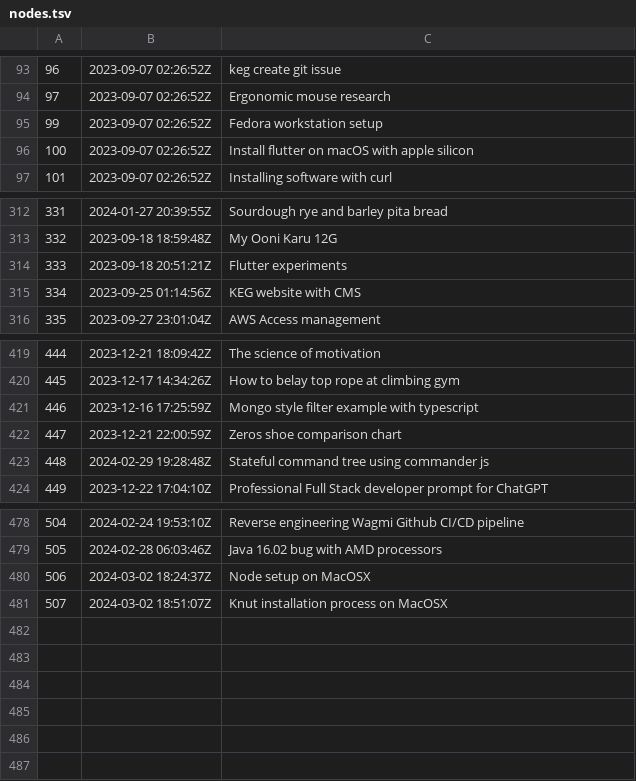
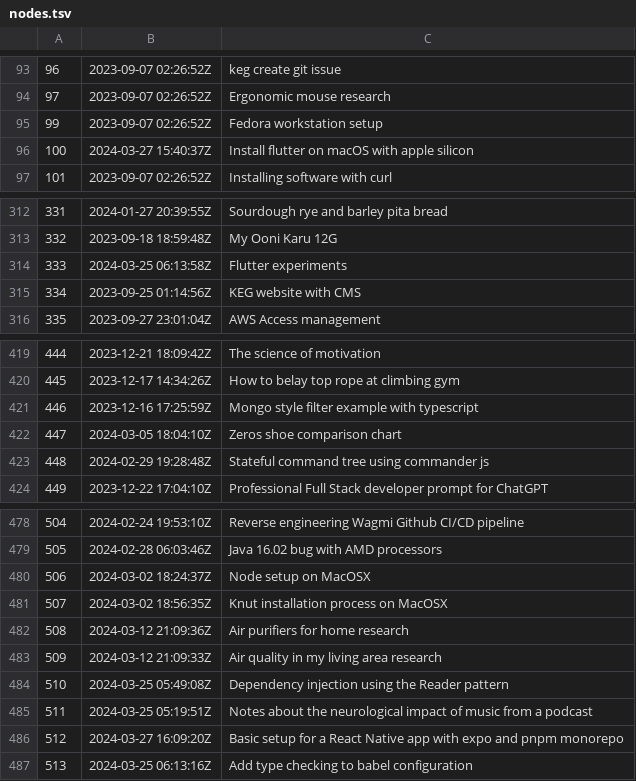
Before and after one commit to jlrickert/zet, a TSV file: docs/dex/nodes.tsv, drawn as a sheet; only a part is shown, gaps mark what is left out.

Commit message:
Add type checking to babel configuration

```diff
--- a/docs/dex/nodes.tsv
+++ b/docs/dex/nodes.tsv
@@ -95,3 +95,3 @@
 99	2023-09-07 02:26:52Z	Fedora workstation setup
-100	2023-09-07 02:26:52Z	Install flutter on macOS with apple silicon
+100	2024-03-27 15:40:37Z	Install flutter on macOS with apple silicon
 101	2023-09-07 02:26:52Z	Installing software with curl
@@ -313,3 +313,3 @@
 332	2023-09-18 18:59:48Z	My Ooni Karu 12G
-333	2023-09-18 20:51:21Z	Flutter experiments
+333	2024-03-25 06:13:58Z	Flutter experiments
 334	2023-09-25 01:14:56Z	KEG website with CMS
@@ -421,3 +421,3 @@
 446	2023-12-16 17:25:59Z	Mongo style filter example with typescript
-447	2023-12-21 22:00:59Z	Zeros shoe comparison chart
+447	2024-03-05 18:04:10Z	Zeros shoe comparison chart
 448	2024-02-29 19:28:48Z	Stateful command tree using commander js
@@ -480,2 +480,8 @@
 506	2024-03-02 18:24:37Z	Node setup on MacOSX
-507	2024-03-02 18:51:07Z	Knut installation process on MacOSX
+507	2024-03-02 18:56:35Z	Knut installation process on MacOSX
+508	2024-03-12 21:09:36Z	Air purifiers for home research
+509	2024-03-12 21:09:33Z	Air quality in my living area research
+510	2024-03-25 05:49:08Z	Dependency injection using the Reader pattern
+511	2024-03-25 05:19:51Z	Notes about the neurological impact of music from a podcast
+512	2024-03-27 16:09:20Z	Basic setup for a React Native app with expo and pnpm monorepo
+513	2024-03-25 06:13:16Z	Add type checking to babel configuration
```
Also changed, not shown: 17 other files.
